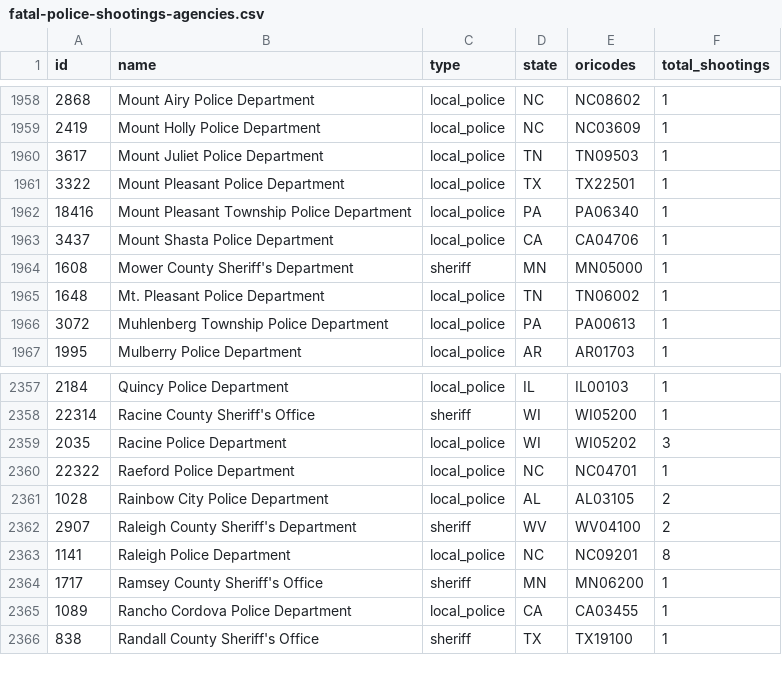
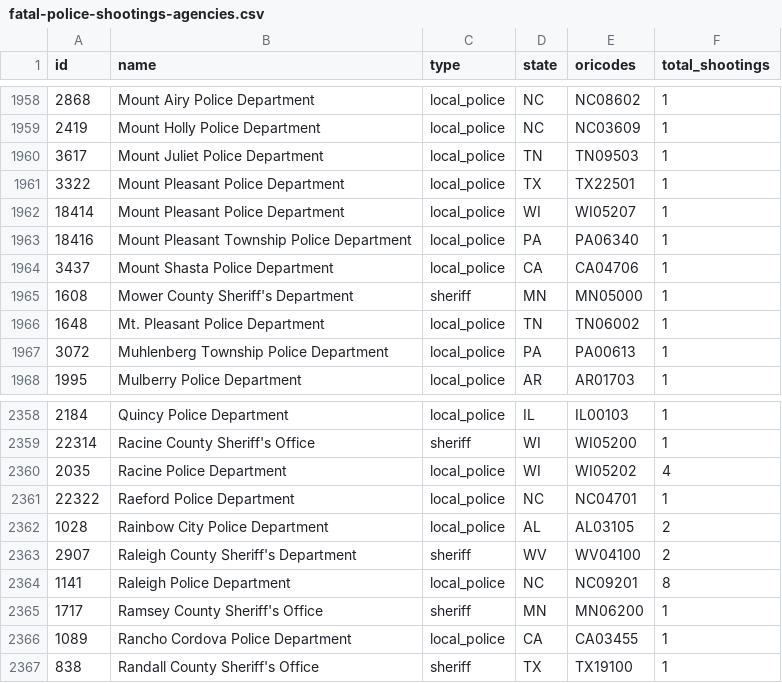
Before and after one commit to washingtonpost/data-police-shootings, a CSV file: v2/fatal-police-shootings-agencies.csv, drawn as a sheet; only a part is shown, gaps mark what is left out.

Commit message:
A list of police departments and federal agencies involved in fatal shootings since Jan. 1, 2015

```diff
--- a/v2/fatal-police-shootings-agencies.csv
+++ b/v2/fatal-police-shootings-agencies.csv
@@ -1961,2 +1961,3 @@
 "3322","Mount Pleasant Police Department","local_police","TX","TX22501","1"
+"18414","Mount Pleasant Police Department","local_police","WI","WI05207","1"
 "18416","Mount Pleasant Township Police Department","local_police","PA","PA06340","1"
@@ -2358,3 +2359,3 @@
 "22314","Racine County Sheriff's Office","sheriff","WI","WI05200","1"
-"2035","Racine Police Department","local_police","WI","WI05202","3"
+"2035","Racine Police Department","local_police","WI","WI05202","4"
 "22322","Raeford Police Department","local_police","NC","NC04701","1"
```
